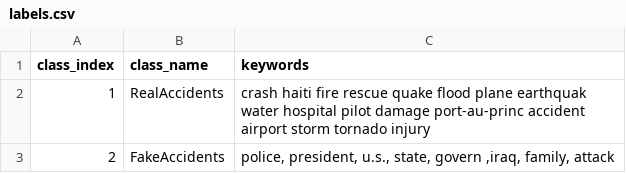
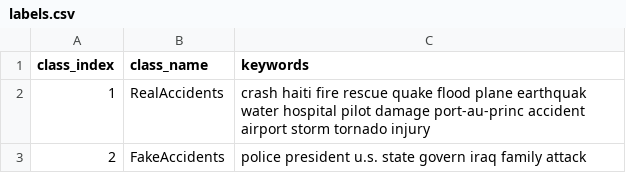
Before and after one commit to ThomasMeeusen/Tweedejaars-Project-TNO, a CSV file: Accidents/data/labels.csv, drawn as a sheet.

Commit message:
labels update

```diff
--- a/Accidents/data/labels.csv
+++ b/Accidents/data/labels.csv
@@ -2,2 +2,2 @@ class_index;class_name;keywords
 1;RealAccidents;crash haiti fire rescue quake flood plane earthquak water hospital pilot damage port-au-princ accident airport storm tornado injury
-2;FakeAccidents;police, president, u.s., state, govern ,iraq, family, attack
+2;FakeAccidents;police president u.s. state govern iraq family attack
```
